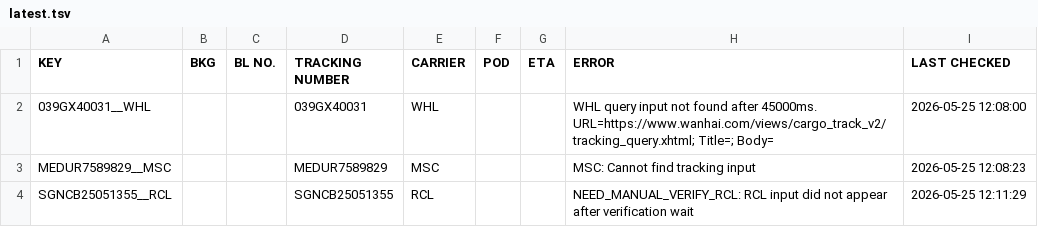
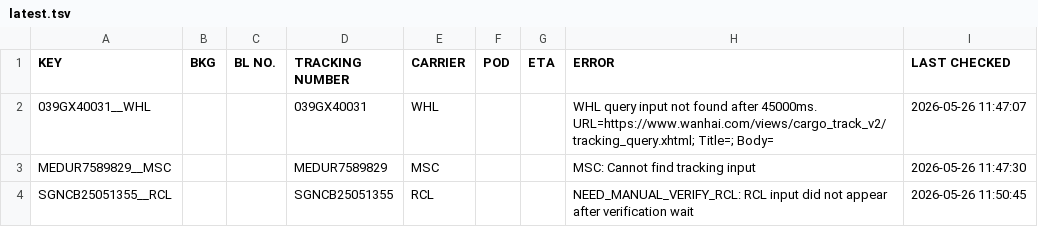
Before and after one commit to dekoa00/project-tracking, a TSV file: data/results/latest.tsv, drawn as a sheet.

```diff
--- a/data/results/latest.tsv
+++ b/data/results/latest.tsv
@@ -1,4 +1,4 @@
 KEY	BKG	BL NO.	TRACKING NUMBER	CARRIER	POD	ETA	ERROR	LAST CHECKED
-039GX40031__WHL			039GX40031	WHL			WHL query input not found after 45000ms. URL=https://www.wanhai.com/views/cargo_track_v2/tracking_query.xhtml; Title=; Body=	2026-05-25 12:08:00
-MEDUR7589829__MSC			MEDUR7589829	MSC			MSC: Cannot find tracking input	2026-05-25 12:08:23
-SGNCB25051355__RCL			SGNCB25051355	RCL			NEED_MANUAL_VERIFY_RCL: RCL input did not appear after verification wait	2026-05-25 12:11:29
+039GX40031__WHL			039GX40031	WHL			WHL query input not found after 45000ms. URL=https://www.wanhai.com/views/cargo_track_v2/tracking_query.xhtml; Title=; Body=	2026-05-26 11:47:07
+MEDUR7589829__MSC			MEDUR7589829	MSC			MSC: Cannot find tracking input	2026-05-26 11:47:30
+SGNCB25051355__RCL			SGNCB25051355	RCL			NEED_MANUAL_VERIFY_RCL: RCL input did not appear after verification wait	2026-05-26 11:50:45
```
Also changed, not shown: data/results/latest.csv, 1 other file.
